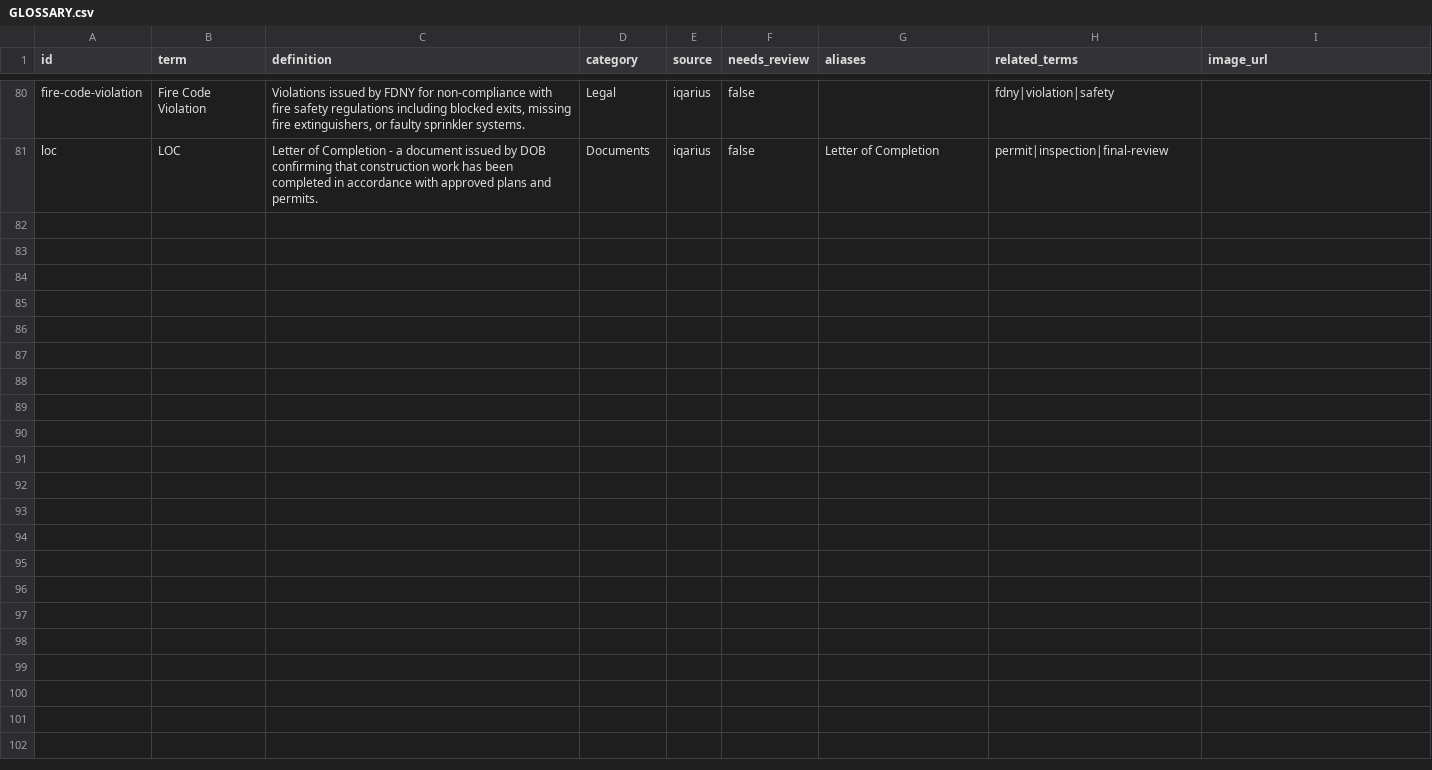
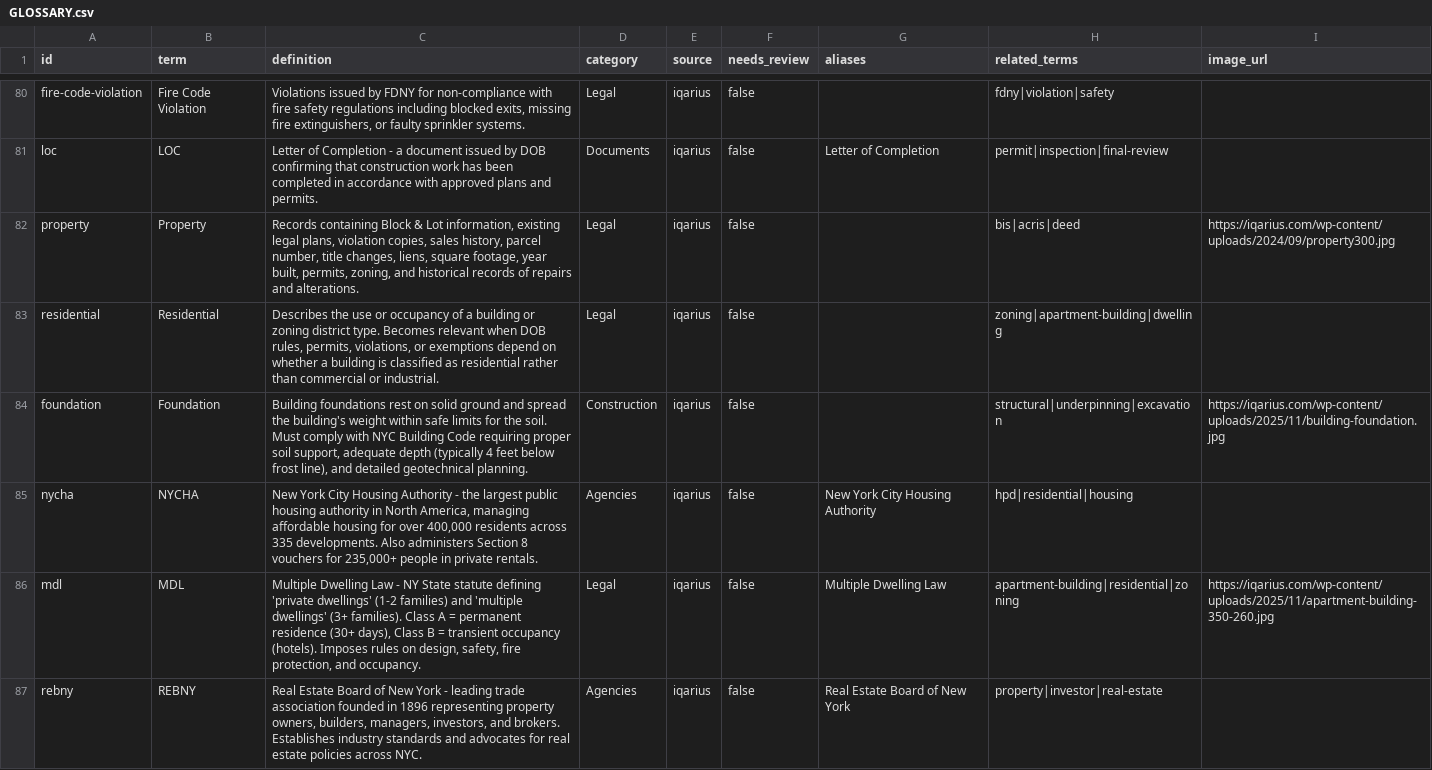
Before and after one commit to tomaszsb/Game_alpha, a CSV file: public/data/CLEAN_FILES/GLOSSARY.csv, drawn as a sheet; only a part is shown, gaps mark what is left out; the diff covers the shown part only.

```diff
--- a/public/data/CLEAN_FILES/GLOSSARY.csv
+++ b/public/data/CLEAN_FILES/GLOSSARY.csv
@@ -81 +81,7 @@ fire-code-violation,Fire Code Violation,"Violations issued by FDNY for non-compl
 loc,LOC,"Letter of Completion - a document issued by DOB confirming that construction work has been completed in accordance with approved plans and permits.",Documents,iqarius,false,Letter of Completion,permit|inspection|final-review,
+property,Property,"Records containing Block & Lot information, existing legal plans, violation copies, sales history, parcel number, title changes, liens, square footage, year built, permits, zoning, and historical records of repairs and alterations.",Legal,iqarius,false,,bis|acris|deed,https://iqarius.com/wp-content/uploads/2024/09/property300.jpg
+residential,Residential,"Describes the use or occupancy of a building or zoning district type. Becomes relevant when DOB rules, permits, violations, or exemptions depend on whether a building is classified as residential rather than commercial or industrial.",Legal,iqarius,false,,zoning|apartment-building|dwelling,
+foundation,Foundation,"Building foundations rest on solid ground and spread the building's weight within safe limits for the soil. Must comply with NYC Building Code requiring proper soil support, adequate depth (typically 4 feet below frost line), and detailed geotechnical planning.",Construction,iqarius,false,,structural|underpinning|excavation,https://iqarius.com/wp-content/uploads/2025/11/building-foundation.jpg
+nycha,NYCHA,"New York City Housing Authority - the largest public housing authority in North America, managing affordable housing for over 400,000 residents across 335 developments. Also administers Section 8 vouchers for 235,000+ people in private rentals.",Agencies,iqarius,false,New York City Housing Authority,hpd|residential|housing,
+mdl,MDL,"Multiple Dwelling Law - NY State statute defining 'private dwellings' (1-2 families) and 'multiple dwellings' (3+ families). Class A = permanent residence (30+ days), Class B = transient occupancy (hotels). Imposes rules on design, safety, fire protection, and occupancy.",Legal,iqarius,false,Multiple Dwelling Law,apartment-building|residential|zoning,https://iqarius.com/wp-content/uploads/2025/11/apartment-building-350-260.jpg
+rebny,REBNY,"Real Estate Board of New York - leading trade association founded in 1896 representing property owners, builders, managers, investors, and brokers. Establishes industry standards and advocates for real estate policies across NYC.",Agencies,iqarius,false,Real Estate Board of New York,property|investor|real-estate,
```
Also changed, not shown: 6 added rows and 12 edited cells elsewhere in this file.
